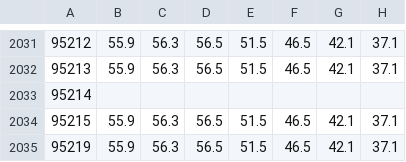
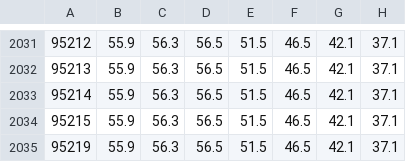
Before and after one commit to Abhay-Chaudhary/Climate-Insurance-Redlining, a CSV file: data/percent_white_population_yearly.csv, drawn as a sheet; only a part is shown, gaps mark what is left out; the diff names each change by its address in the sheet, - before the commit and + after, or states it on an @@ line.

Commit message:
Add files via upload

```diff
--- a/data/percent_white_population_yearly.csv
+++ b/data/percent_white_population_yearly.csv
-B2033: (empty)
+B2033: 55.9
-C2033: (empty)
+C2033: 56.3
-D2033: (empty)
+D2033: 56.5
-E2033: (empty)
+E2033: 51.5
-F2033: (empty)
+F2033: 46.5
-G2033: (empty)
+G2033: 42.1
-H2033: (empty)
+H2033: 37.1
```
